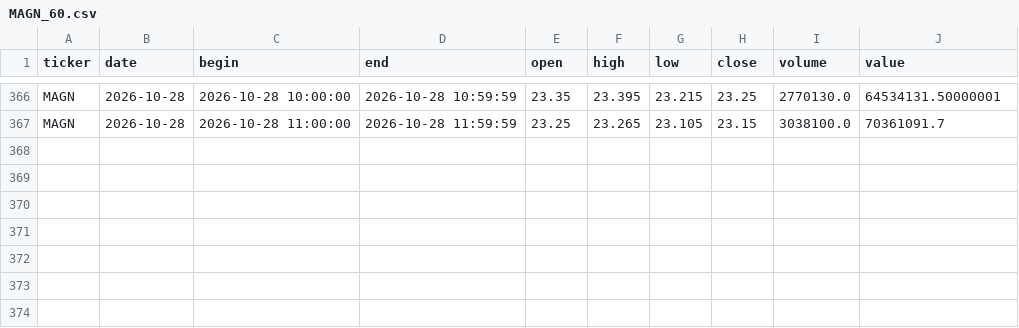
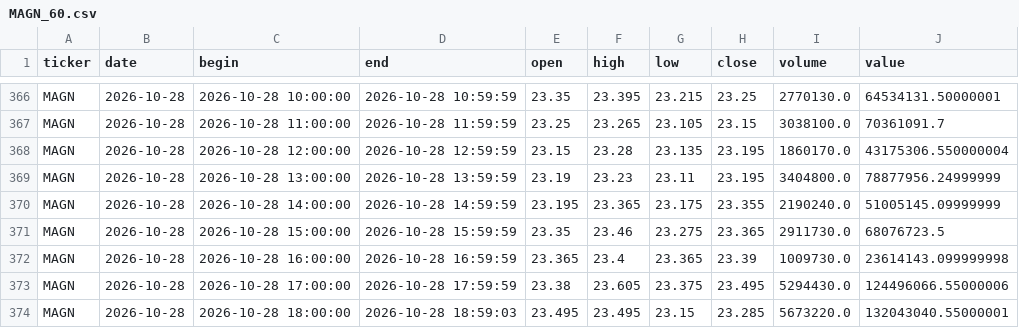
Before and after one commit to vbazulevv/MOEX-Paper-Lab, a CSV file: cloud_data/MAGN_60.csv, drawn as a sheet; only a part is shown, gaps mark what is left out.

```diff
--- a/cloud_data/MAGN_60.csv
+++ b/cloud_data/MAGN_60.csv
@@ -367 +367,8 @@ MAGN,2026-10-28,2026-10-28 10:00:00,2026-10-28 10:59:59,23.35,23.395,23.215,23.2
 MAGN,2026-10-28,2026-10-28 11:00:00,2026-10-28 11:59:59,23.25,23.265,23.105,23.15,3038100.0,70361091.7
+MAGN,2026-10-28,2026-10-28 12:00:00,2026-10-28 12:59:59,23.15,23.28,23.135,23.195,1860170.0,43175306.550000004
+MAGN,2026-10-28,2026-10-28 13:00:00,2026-10-28 13:59:59,23.19,23.23,23.11,23.195,3404800.0,78877956.24999999
+MAGN,2026-10-28,2026-10-28 14:00:00,2026-10-28 14:59:59,23.195,23.365,23.175,23.355,2190240.0,51005145.09999999
+MAGN,2026-10-28,2026-10-28 15:00:00,2026-10-28 15:59:59,23.35,23.46,23.275,23.365,2911730.0,68076723.5
+MAGN,2026-10-28,2026-10-28 16:00:00,2026-10-28 16:59:59,23.365,23.4,23.365,23.39,1009730.0,23614143.099999998
+MAGN,2026-10-28,2026-10-28 17:00:00,2026-10-28 17:59:59,23.38,23.605,23.375,23.495,5294430.0,124496066.55000006
+MAGN,2026-10-28,2026-10-28 18:00:00,2026-10-28 18:59:03,23.495,23.495,23.15,23.285,5673220.0,132043040.55000001
```
Also changed, not shown: cloud_data/FIXR_60.csv, cloud_data/HYDR_60.csv, 40 other files.
